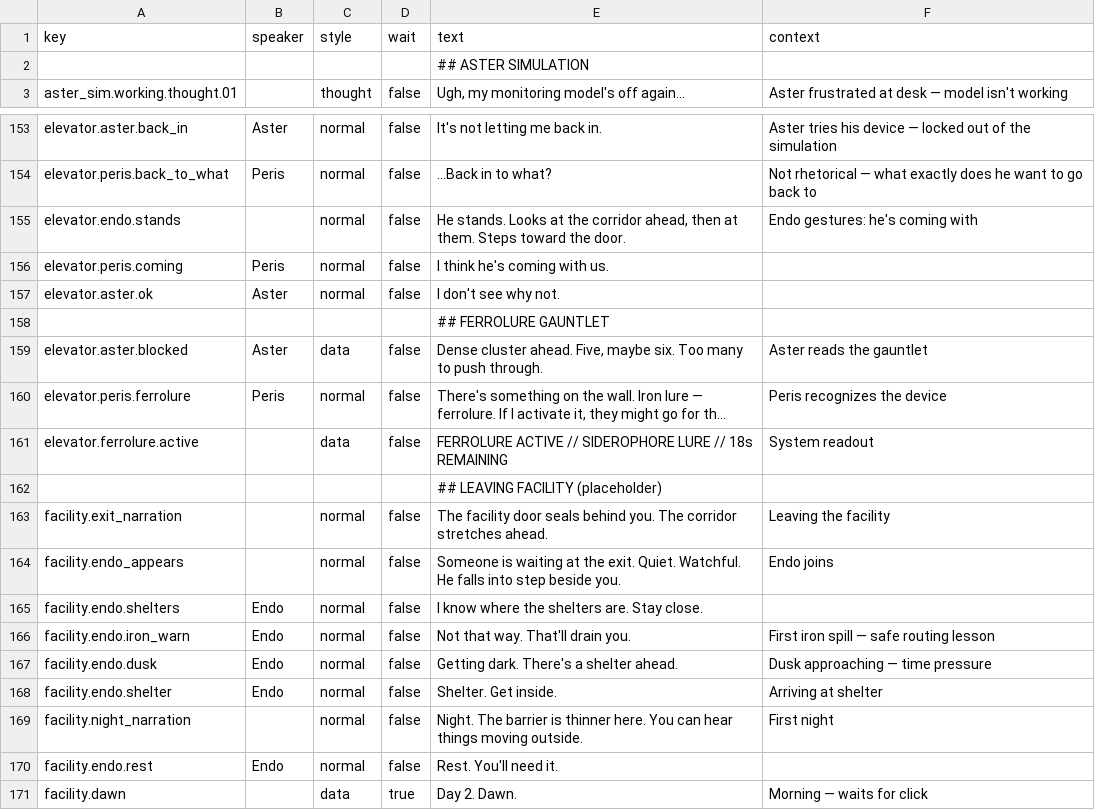
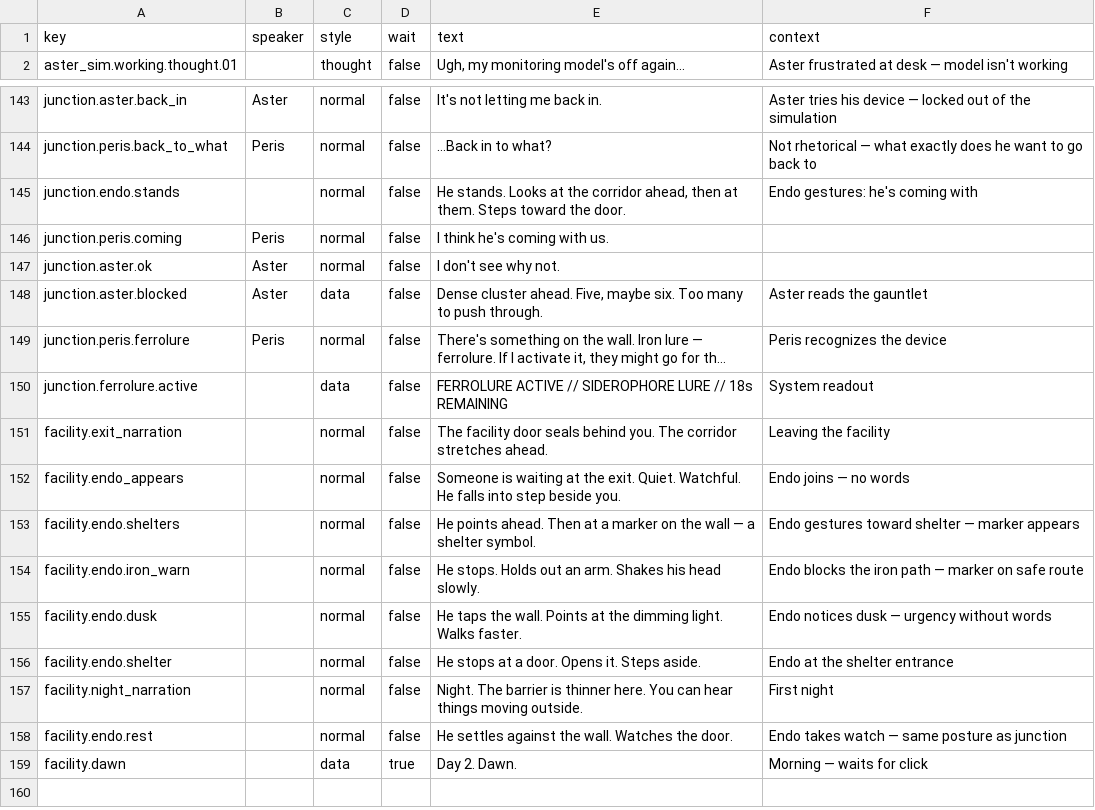
Before and after one commit to MyStarrySpace/ToRustAsWeFall, a CSV file: to-rust-as-we-fall/data/dialogue/en/act1.csv, drawn as a sheet; only a part is shown, gaps mark what is left out; long unchanged cells end in …; removed rows and columns are numbered as before the commit, all else as after; the diff covers the shown part only; the diff names each change by its address in the sheet, - before the commit and + after, or states it on an @@ line.

Commit message:
consolidate dialogue into act1.csv, gitignore .translation files
All per-scene CSVs (aster_sim, tag_day, peris_sim, elevator, facility)
merged into a single act1.csv with section headers as visual separators.
DialogueData.load_dir() picks it up automatically since it loads all
CSVs in the directory.

act1.xlsx is the source of truth for editing (6 sheets: aster-sim,
peris-sim, elevator, tag-day, endos-junction, facility). Export to
act1.csv for the game to load.

Renamed junction keys: elevator.junction.* -> junction.*,
elevator.endo.* -> junction.endo.*, elevator.night/dawn/morning ->
junction.night/dawn/morning, etc. Script and test references updated.

Facility dialogue restored with Endo's lines converted to silent
gestural narration (consistent with Endo-is-silent character design).

Gitignored *.translation files (Godot auto-generated import artifacts).
Removed old root-level en.csv and its .translation files.

```diff
--- a/to-rust-as-we-fall/data/dialogue/en/act1.csv
+++ b/to-rust-as-we-fall/data/dialogue/en/act1.csv
-row 2:  |  |  |  | ## ASTER SIMULATION
-A143 (key): elevator.aster.back_in
+A143 (key): junction.aster.back_in
-A144 (key): elevator.peris.back_to_what
+A144 (key): junction.peris.back_to_what
-A145 (key): elevator.endo.stands
+A145 (key): junction.endo.stands
-A146 (key): elevator.peris.coming
+A146 (key): junction.peris.coming
-A147 (key): elevator.aster.ok
+A147 (key): junction.aster.ok
-row 158:  |  |  |  | ## FERROLURE GAUNTLET
-A148 (key): elevator.aster.blocked
+A148 (key): junction.aster.blocked
-A149 (key): elevator.peris.ferrolure
+A149 (key): junction.peris.ferrolure
-A150 (key): elevator.ferrolure.active
+A150 (key): junction.ferrolure.active
-row 162:  |  |  |  | ## LEAVING FACILITY (placeholder)
-F152 (context): Endo joins
+F152 (context): Endo joins — no words
-B153:B156 (speaker): Endo
+B153:B156 (speaker): (empty)
-E153 (text): I know where the shelters are. Stay close.
+E153 (text): He points ahead. Then at a marker on the wall — a shelter symbol.
-F153 (context): (empty)
+F153 (context): Endo gestures toward shelter — marker appears
-E154 (text): Not that way. That'll drain you.
+E154 (text): He stops. Holds out an arm. Shakes his head slowly.
-F154 (context): First iron spill — safe routing lesson
+F154 (context): Endo blocks the iron path — marker on safe route
-E155 (text): Getting dark. There's a shelter ahead.
+E155 (text): He taps the wall. Points at the dimming light. Walks faster.
-F155 (context): Dusk approaching — time pressure
+F155 (context): Endo notices dusk — urgency without words
-E156 (text): Shelter. Get inside.
+E156 (text): He stops at a door. Opens it. Steps aside.
-F156 (context): Arriving at shelter
+F156 (context): Endo at the shelter entrance
-B158 (speaker): Endo
+B158 (speaker): (empty)
-E158 (text): Rest. You'll need it.
+E158 (text): He settles against the wall. Watches the door.
-F158 (context): (empty)
+F158 (context): Endo takes watch — same posture as junction
```
Also changed, not shown: 1 added row, 10 removed rows, 62 moved rows and 24 edited cells elsewhere in this file, 10 other files.
